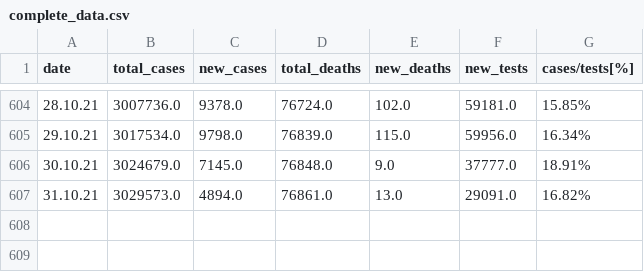
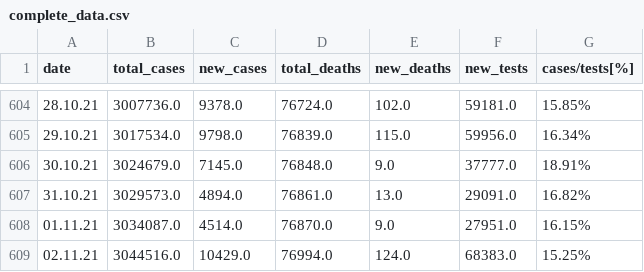
Before and after one commit to directtt/python-covid-tracker, a CSV file: datasets/complete_data.csv, drawn as a sheet; only a part is shown, gaps mark what is left out.

Commit message:
data update

```diff
--- a/datasets/complete_data.csv
+++ b/datasets/complete_data.csv
@@ -607 +607,3 @@ date,total_cases,new_cases,total_deaths,new_deaths,new_tests,cases/tests[%]
 31.10.21,3029573.0,4894.0,76861.0,13.0,29091.0,16.82%
+01.11.21,3034087.0,4514.0,76870.0,9.0,27951.0,16.15%
+02.11.21,3044516.0,10429.0,76994.0,124.0,68383.0,15.25%
```
